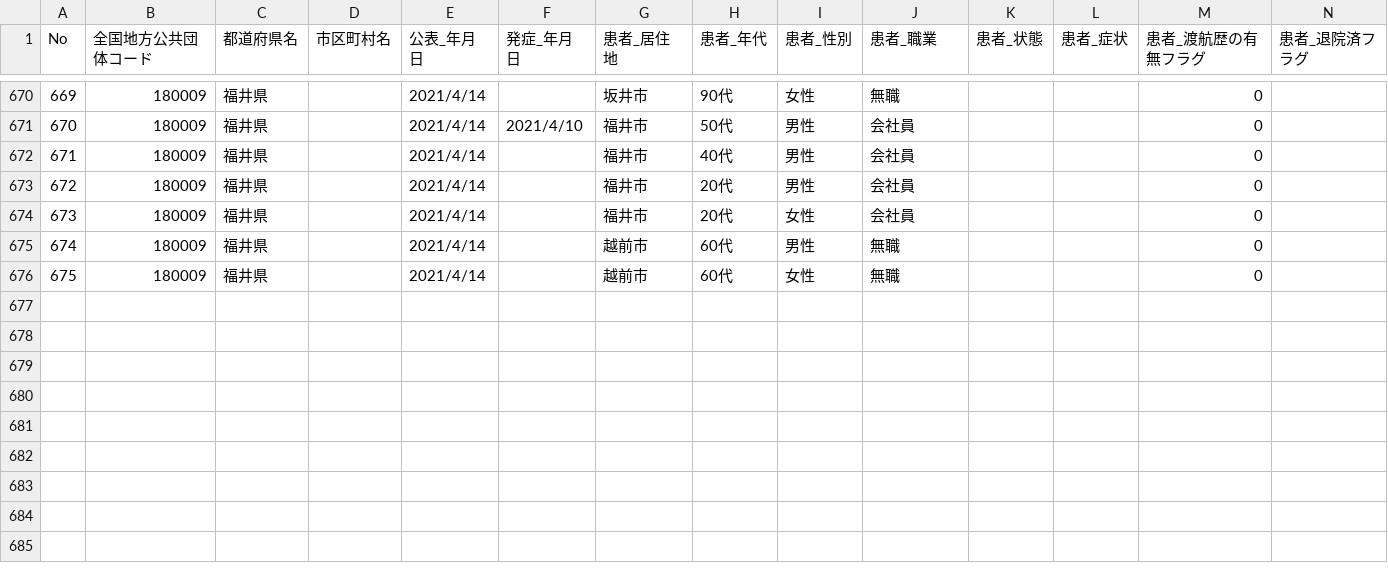
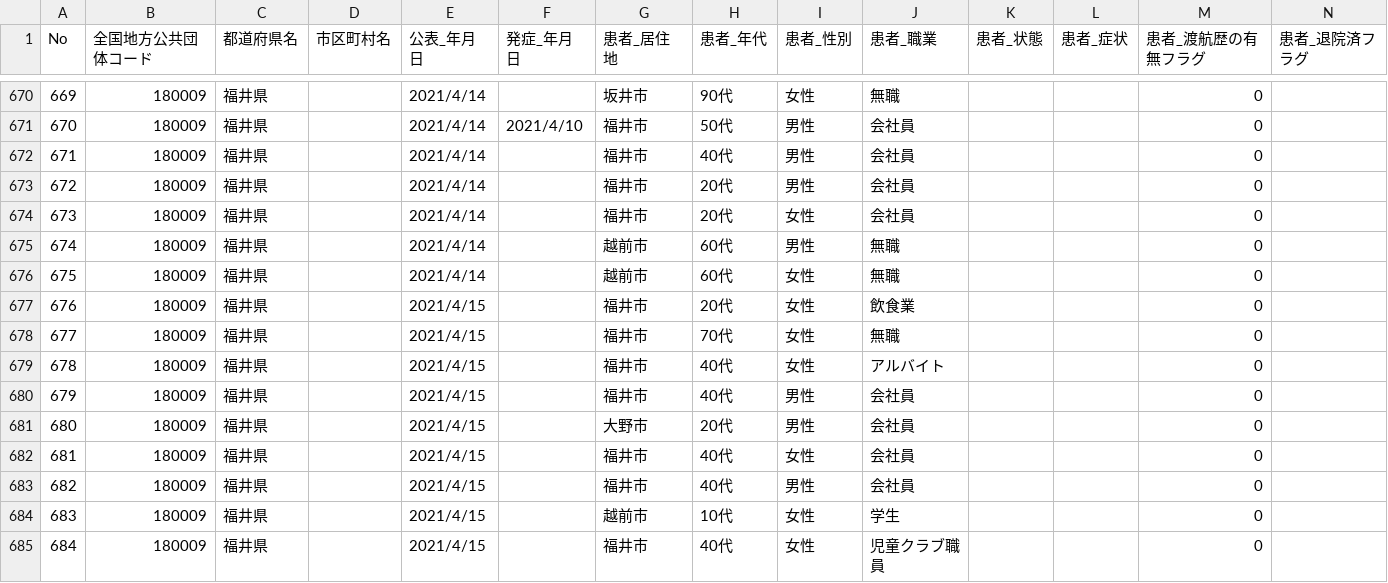
Before and after one commit to code4sabae/opendatagojp, a CSV file: csv/fukui-ken/patients.csv, drawn as a sheet; only a part is shown, gaps mark what is left out; rows hold the shown columns only; the diff names each change by its address in the sheet, - before the commit and + after, or states it on an @@ line.

Commit message:
update data

```diff
--- a/csv/fukui-ken/patients.csv
+++ b/csv/fukui-ken/patients.csv
+row 677: 676 | 180009 | 福井県 |  | 2021/4/15 |  | 福井市 | 20代 | 女性 | 飲食業 |  |  | 0
+row 678: 677 | 180009 | 福井県 |  | 2021/4/15 |  | 福井市 | 70代 | 女性 | 無職 |  |  | 0
+row 679: 678 | 180009 | 福井県 |  | 2021/4/15 |  | 福井市 | 40代 | 女性 | アルバイト |  |  | 0
+row 680: 679 | 180009 | 福井県 |  | 2021/4/15 |  | 福井市 | 40代 | 男性 | 会社員 |  |  | 0
+row 681: 680 | 180009 | 福井県 |  | 2021/4/15 |  | 大野市 | 20代 | 男性 | 会社員 |  |  | 0
+row 682: 681 | 180009 | 福井県 |  | 2021/4/15 |  | 福井市 | 40代 | 女性 | 会社員 |  |  | 0
+row 683: 682 | 180009 | 福井県 |  | 2021/4/15 |  | 福井市 | 40代 | 男性 | 会社員 |  |  | 0
+row 684: 683 | 180009 | 福井県 |  | 2021/4/15 |  | 越前市 | 10代 | 女性 | 学生 |  |  | 0
+row 685: 684 | 180009 | 福井県 |  | 2021/4/15 |  | 福井市 | 40代 | 女性 | 児童クラブ職員 |  |  | 0
```
Also changed, not shown: csv/fukui-ken/call-center-cases.csv, csv/fukui-ken/hospitalization-cases.csv, 8 other files.
